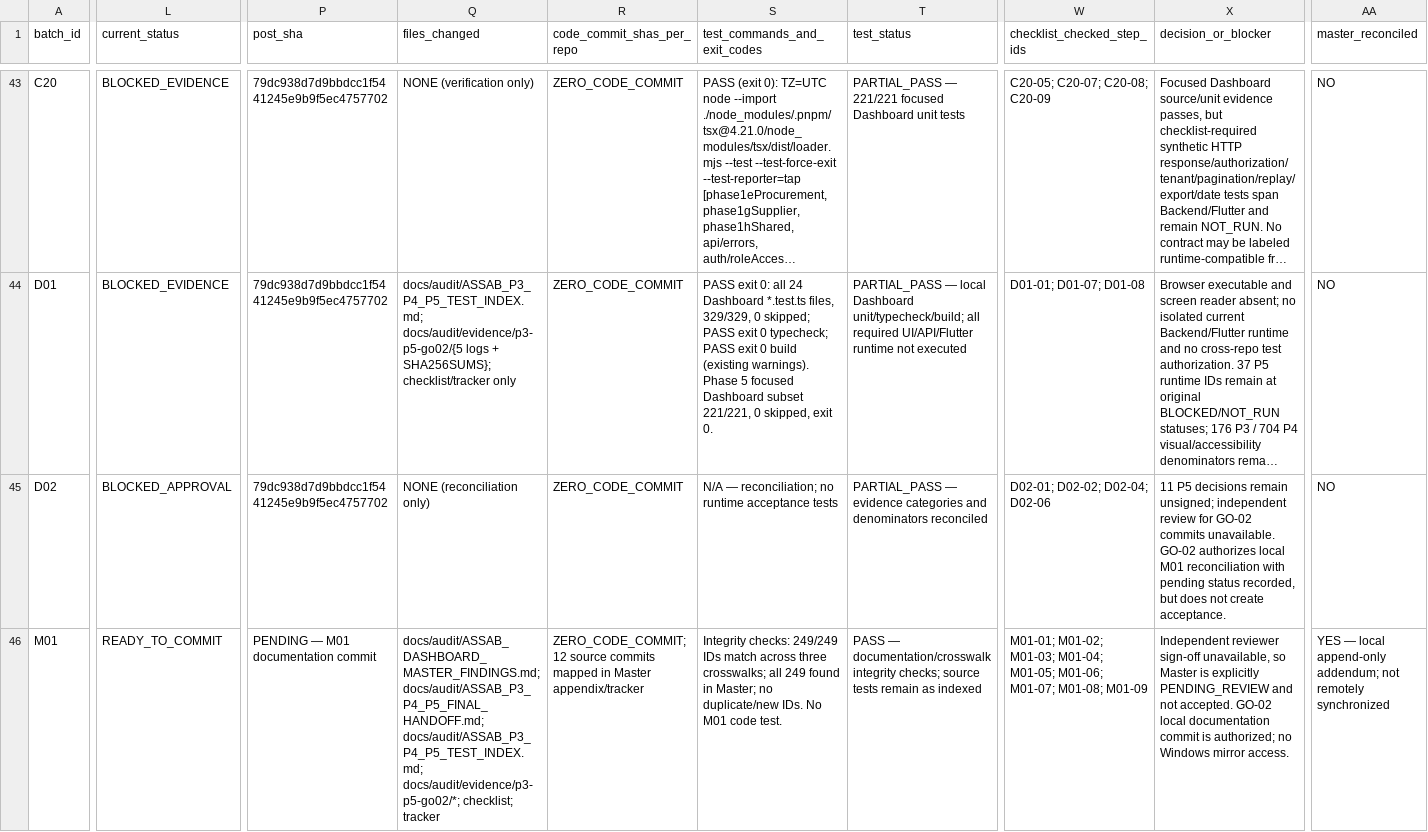
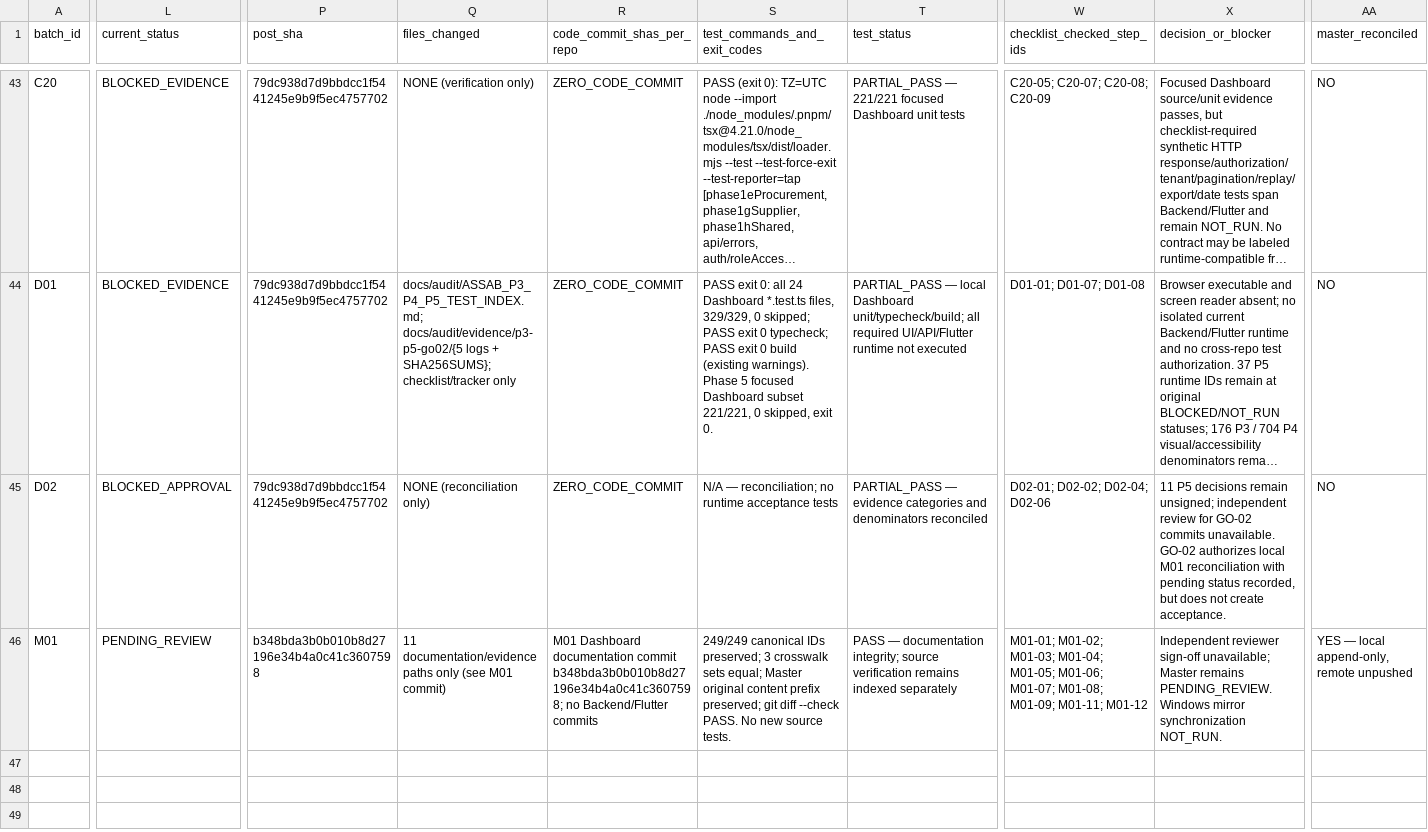
Before and after one commit to mahmoudmagdy200000-code/dashboard, a CSV file: docs/audit/ASSAB_P3_P4_P5_BATCH_TRACKER.csv, drawn as a sheet; only a part is shown, gaps mark what is left out; long unchanged cells end in …; the diff covers the shown part only; the diff names each change by its address in the sheet, - before the commit and + after, or states it on an @@ line.

```diff
--- a/docs/audit/ASSAB_P3_P4_P5_BATCH_TRACKER.csv
+++ b/docs/audit/ASSAB_P3_P4_P5_BATCH_TRACKER.csv
-L46 (current_status): READY_TO_COMMIT
+L46 (current_status): PENDING_REVIEW
-P46 (post_sha): PENDING — M01 documentation commit
+P46 (post_sha): b348bda3b0b010b8d27196e34b4a0c41c3607598
-Q46 (files_changed): docs/audit/ASSAB_DASHBOARD_MASTER_FINDINGS.md; docs/audit/ASSAB_P3_P4_P5_FINAL_HANDOFF.md; docs/audit/ASSAB_P3_P4_P5_TEST_INDEX.md; docs/audit/evidence/p3-p5-go02/*; checklist; tracker
+Q46 (files_changed): 11 documentation/evidence paths only (see M01 commit)
-R46 (code_commit_shas_per_repo): ZERO_CODE_COMMIT; 12 source commits mapped in Master appendix/tracker
+R46 (code_commit_shas_per_repo): M01 Dashboard documentation commit b348bda3b0b010b8d27196e34b4a0c41c3607598; no Backend/Flutter commits
-S46 (test_commands_and_exit_codes): Integrity checks: 249/249 IDs match across three crosswalks; all 249 found in Master; no duplicate/new IDs. No M01 code test.
+S46 (test_commands_and_exit_codes): 249/249 canonical IDs preserved; 3 crosswalk sets equal; Master original content prefix preserved; git diff --check PASS. No new source tests.
-T46 (test_status): PASS — documentation/crosswalk integrity checks; source tests remain as indexed
+T46 (test_status): PASS — documentation integrity; source verification remains indexed separately
-W46 (checklist_checked_step_ids): …M01-07; M01-08; M01-09
+W46 (checklist_checked_step_ids): …M01-07; M01-08; M01-09; M01-11; M01-12
-X46 (decision_or_blocker): …reviewer sign-off unavailable, so Master is explicitly PENDING_REVIEW and not accepted. GO-02 local documentation commit is authorized; no Windows mirror access.
+X46 (decision_or_blocker): …reviewer sign-off unavailable; Master remains PENDING_REVIEW. Windows mirror synchronization NOT_RUN.
-AA46 (master_reconciled): …— local append-only addendum; not remotely synchronized
+AA46 (master_reconciled): …— local append-only, remote unpushed
```
Also changed, not shown: 1 edited cell elsewhere in this file, 2 other files.
